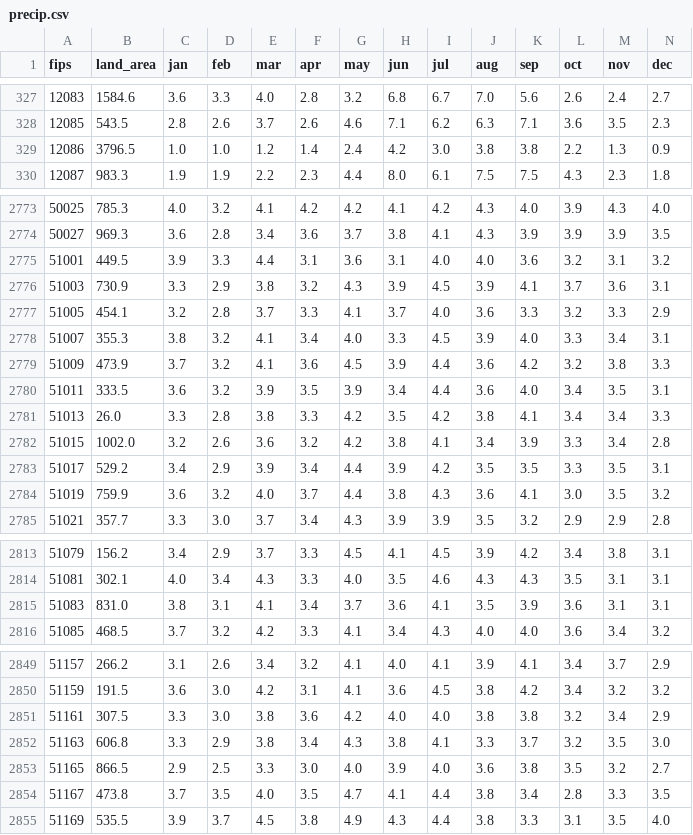
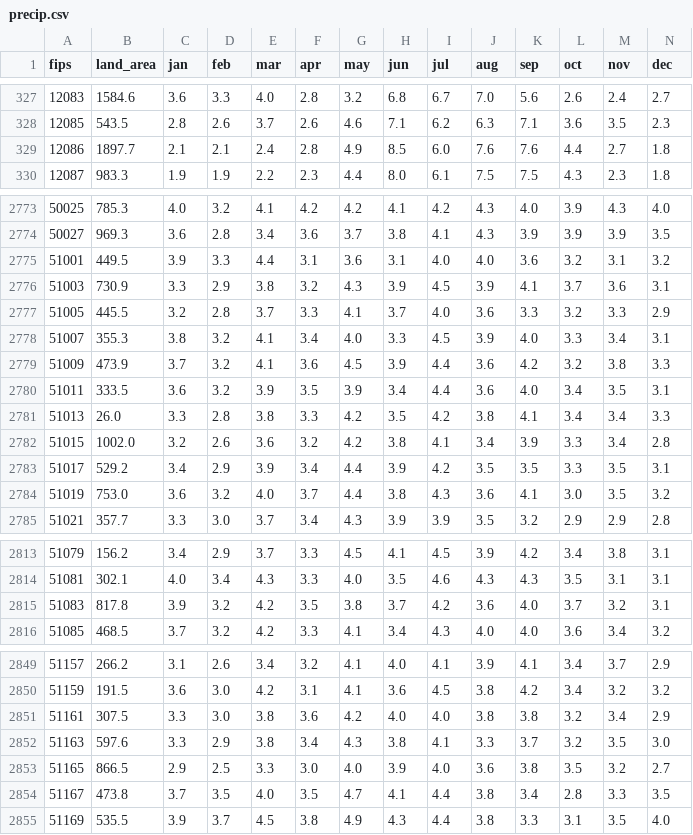
Before and after one commit to reasner/temps, a CSV file: precip.csv, drawn as a sheet; only a part is shown, gaps mark what is left out.

Commit message:
fixed land_area issue and make first maps

```diff
--- a/precip.csv
+++ b/precip.csv
@@ -328,3 +328,3 @@ fips,land_area,jan,feb,mar,apr,may,jun,jul,aug,sep,oct,nov,dec
 12085,543.5,2.8,2.6,3.7,2.6,4.6,7.1,6.2,6.3,7.1,3.6,3.5,2.3
-12086,3796.5,1.0,1.0,1.2,1.4,2.4,4.2,3.0,3.8,3.8,2.2,1.3,0.9
+12086,1897.7,2.1,2.1,2.4,2.8,4.9,8.5,6.0,7.6,7.6,4.4,2.7,1.8
 12087,983.3,1.9,1.9,2.2,2.3,4.4,8.0,6.1,7.5,7.5,4.3,2.3,1.8
@@ -2776,3 +2776,3 @@ fips,land_area,jan,feb,mar,apr,may,jun,jul,aug,sep,oct,nov,dec
 51003,730.9,3.3,2.9,3.8,3.2,4.3,3.9,4.5,3.9,4.1,3.7,3.6,3.1
-51005,454.1,3.2,2.8,3.7,3.3,4.1,3.7,4.0,3.6,3.3,3.2,3.3,2.9
+51005,445.5,3.2,2.8,3.7,3.3,4.1,3.7,4.0,3.6,3.3,3.2,3.3,2.9
 51007,355.3,3.8,3.2,4.1,3.4,4.0,3.3,4.5,3.9,4.0,3.3,3.4,3.1
@@ -2783,3 +2783,3 @@ fips,land_area,jan,feb,mar,apr,may,jun,jul,aug,sep,oct,nov,dec
 51017,529.2,3.4,2.9,3.9,3.4,4.4,3.9,4.2,3.5,3.5,3.3,3.5,3.1
-51019,759.9,3.6,3.2,4.0,3.7,4.4,3.8,4.3,3.6,4.1,3.0,3.5,3.2
+51019,753.0,3.6,3.2,4.0,3.7,4.4,3.8,4.3,3.6,4.1,3.0,3.5,3.2
 51021,357.7,3.3,3.0,3.7,3.4,4.3,3.9,3.9,3.5,3.2,2.9,2.9,2.8
@@ -2814,3 +2814,3 @@ fips,land_area,jan,feb,mar,apr,may,jun,jul,aug,sep,oct,nov,dec
 51081,302.1,4.0,3.4,4.3,3.3,4.0,3.5,4.6,4.3,4.3,3.5,3.1,3.1
-51083,831.0,3.8,3.1,4.1,3.4,3.7,3.6,4.1,3.5,3.9,3.6,3.1,3.1
+51083,817.8,3.9,3.2,4.2,3.5,3.8,3.7,4.2,3.6,4.0,3.7,3.2,3.1
 51085,468.5,3.7,3.2,4.2,3.3,4.1,3.4,4.3,4.0,4.0,3.6,3.4,3.2
@@ -2851,3 +2851,3 @@ fips,land_area,jan,feb,mar,apr,may,jun,jul,aug,sep,oct,nov,dec
 51161,307.5,3.3,3.0,3.8,3.6,4.2,4.0,4.0,3.8,3.8,3.2,3.4,2.9
-51163,606.8,3.3,2.9,3.8,3.4,4.3,3.8,4.1,3.3,3.7,3.2,3.5,3.0
+51163,597.6,3.3,2.9,3.8,3.4,4.3,3.8,4.1,3.3,3.7,3.2,3.5,3.0
 51165,866.5,2.9,2.5,3.3,3.0,4.0,3.9,4.0,3.6,3.8,3.5,3.2,2.7
```
Also changed, not shown: tavg.csv, tmax.csv, 3 other files.
